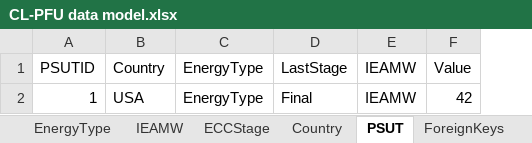
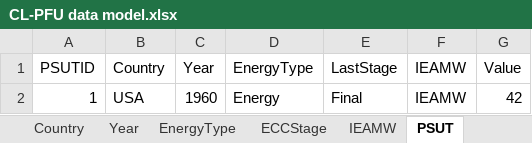
Before and after one commit to MatthewHeun/TestTargetsDB, an Excel workbook: design/CL-PFU data model.xlsx, sheet PSUT, drawn as a sheet; values as stored, in another font and other column widths than the file's, no borders; addresses are those after the commit; the diff names each change by its address in the sheet, - before the commit and + after, or states it on an @@ line.

```diff
--- a/design/CL-PFU data model.xlsx (sheet PSUT)
+++ b/design/CL-PFU data model.xlsx (sheet PSUT)
+sheet tab: Year
@@ sheet tab order changed: Country | Year | EnergyType | ECCStage | IEAMW | PSUT @@
+column C (Year), row 2: 1960
-D2 (EnergyType): EnergyType
+D2 (EnergyType): Energy
```
Also changed, not shown: sheet ForeignKeys, 1 other file.
